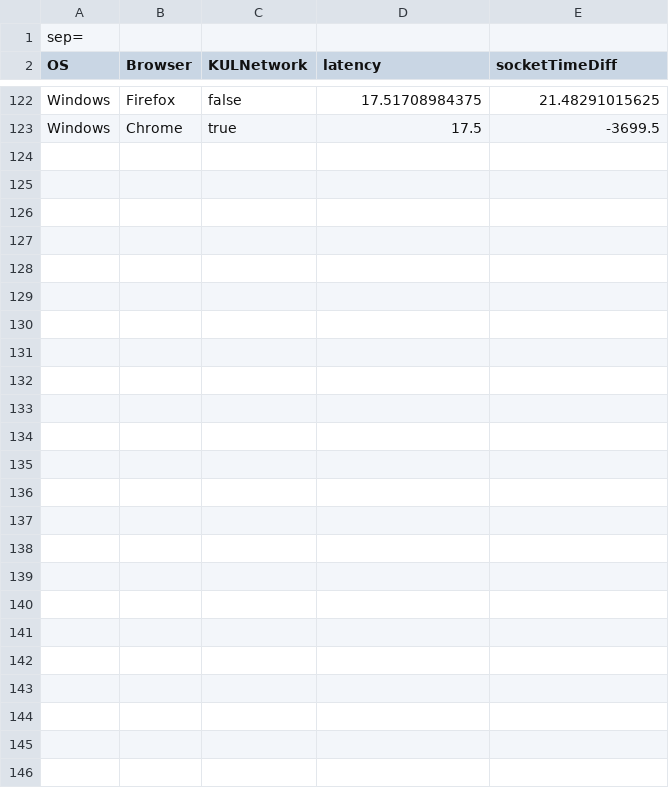
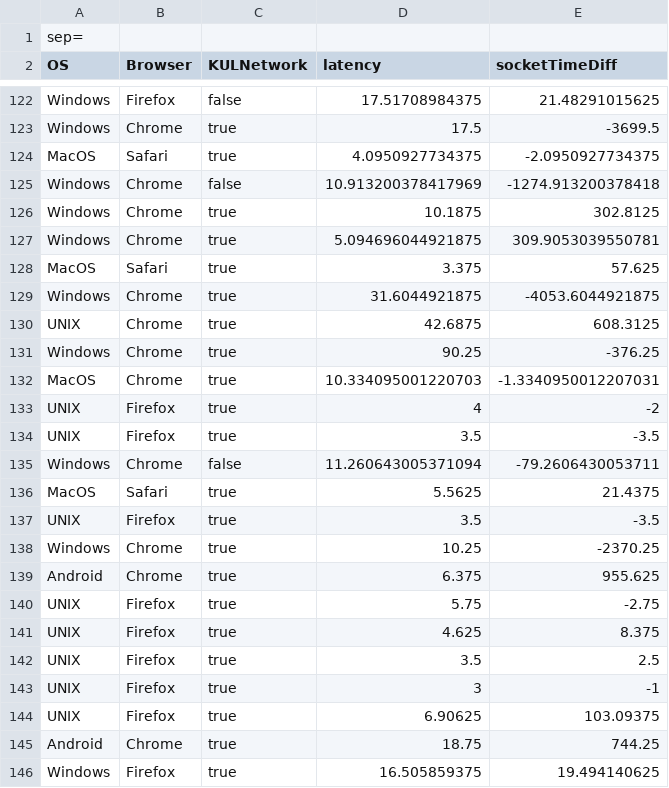
Before and after one commit to robinspiltijns/POCW_ST1.1, a CSV file: Api/file.csv, drawn as a sheet; only a part is shown, gaps mark what is left out; the diff names each change by its address in the sheet, - before the commit and + after, or states it on an @@ line.

Commit message:
data until (w,f,16.5,19.4)

```diff
--- a/Api/file.csv
+++ b/Api/file.csv
+row 124: MacOS | Safari | true | 4.0950927734375 | -2.0950927734375
+row 125: Windows | Chrome | false | 10.913200378417969 | -1274.913200378418
+row 126: Windows | Chrome | true | 10.1875 | 302.8125
+row 127: Windows | Chrome | true | 5.094696044921875 | 309.9053039550781
+row 128: MacOS | Safari | true | 3.375 | 57.625
+row 129: Windows | Chrome | true | 31.6044921875 | -4053.6044921875
+row 130: UNIX | Chrome | true | 42.6875 | 608.3125
+row 131: Windows | Chrome | true | 90.25 | -376.25
+row 132: MacOS | Chrome | true | 10.334095001220703 | -1.3340950012207031
+row 133: UNIX | Firefox | true | 4 | -2
+row 134: UNIX | Firefox | true | 3.5 | -3.5
+row 135: Windows | Chrome | false | 11.260643005371094 | -79.2606430053711
+row 136: MacOS | Safari | true | 5.5625 | 21.4375
+row 137: UNIX | Firefox | true | 3.5 | -3.5
+row 138: Windows | Chrome | true | 10.25 | -2370.25
+row 139: Android | Chrome | true | 6.375 | 955.625
+row 140: UNIX | Firefox | true | 5.75 | -2.75
+row 141: UNIX | Firefox | true | 4.625 | 8.375
+row 142: UNIX | Firefox | true | 3.5 | 2.5
+row 143: UNIX | Firefox | true | 3 | -1
+row 144: UNIX | Firefox | true | 6.90625 | 103.09375
+row 145: Android | Chrome | true | 18.75 | 744.25
+row 146: Windows | Firefox | true | 16.505859375 | 19.494140625
```
